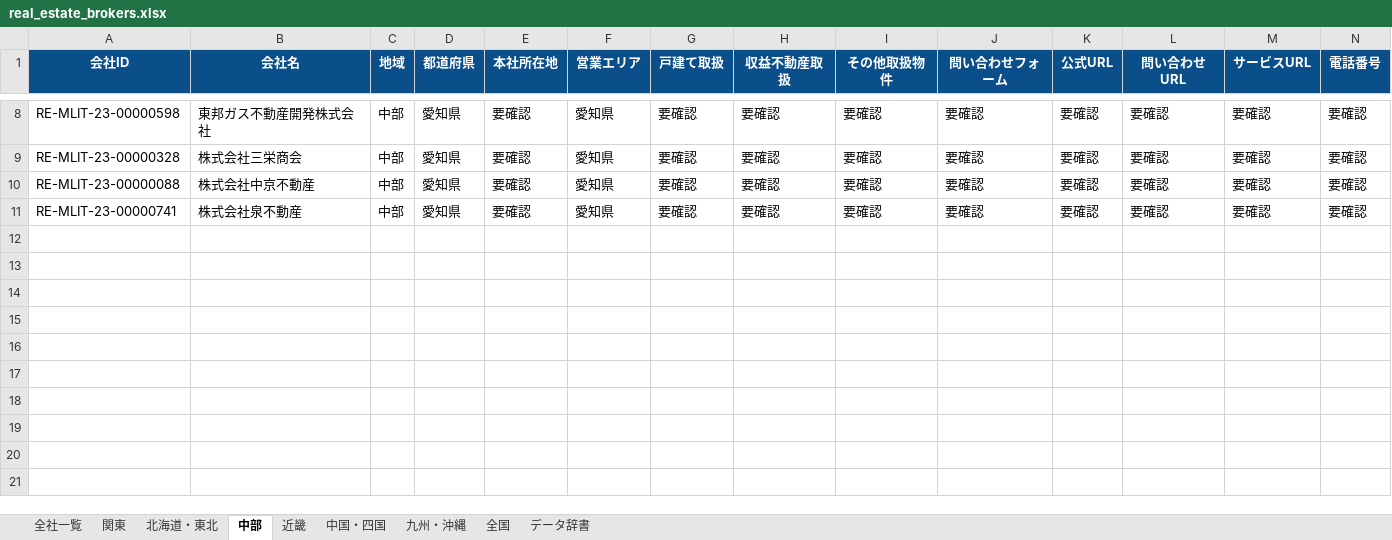
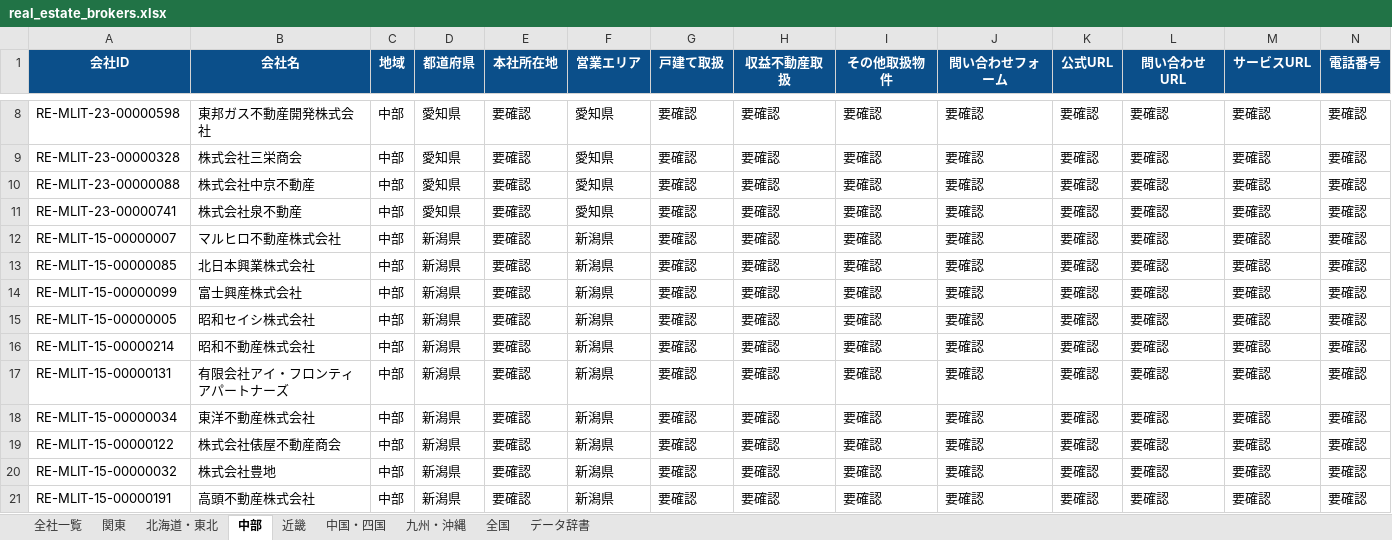
Before and after one commit to univcorp2-ctrl/japan-real-estate-broker-database, an Excel workbook: database/real_estate_brokers.xlsx, sheet 中部, drawn as a sheet; only a part is shown, gaps mark what is left out; values as stored, in another font and other column widths than the file's, no borders; table styles not drawn; rows hold the shown columns only; the diff names each change by its address in the sheet, - before the commit and + after, or states it on an @@ line.

```diff
--- a/database/real_estate_brokers.xlsx (sheet 中部)
+++ b/database/real_estate_brokers.xlsx (sheet 中部)
+row 12: RE-MLIT-15-00000007 | マルヒロ不動産株式会社 | 中部 | 新潟県 | 要確認 | 新潟県 | 要確認 | 要確認 | 要確認 | 要確認 | 要確認 | 要確認 | 要確認 | 要確認
+row 13: RE-MLIT-15-00000085 | 北日本興業株式会社 | 中部 | 新潟県 | 要確認 | 新潟県 | 要確認 | 要確認 | 要確認 | 要確認 | 要確認 | 要確認 | 要確認 | 要確認
+row 14: RE-MLIT-15-00000099 | 富士興産株式会社 | 中部 | 新潟県 | 要確認 | 新潟県 | 要確認 | 要確認 | 要確認 | 要確認 | 要確認 | 要確認 | 要確認 | 要確認
+row 15: RE-MLIT-15-00000005 | 昭和セイシ株式会社 | 中部 | 新潟県 | 要確認 | 新潟県 | 要確認 | 要確認 | 要確認 | 要確認 | 要確認 | 要確認 | 要確認 | 要確認
+row 16: RE-MLIT-15-00000214 | 昭和不動産株式会社 | 中部 | 新潟県 | 要確認 | 新潟県 | 要確認 | 要確認 | 要確認 | 要確認 | 要確認 | 要確認 | 要確認 | 要確認
+row 17: RE-MLIT-15-00000131 | 有限会社アイ・フロンティアパートナーズ | 中部 | 新潟県 | 要確認 | 新潟県 | 要確認 | 要確認 | 要確認 | 要確認 | 要確認 | 要確認 | 要確認 | 要確認
+row 18: RE-MLIT-15-00000034 | 東洋不動産株式会社 | 中部 | 新潟県 | 要確認 | 新潟県 | 要確認 | 要確認 | 要確認 | 要確認 | 要確認 | 要確認 | 要確認 | 要確認
+row 19: RE-MLIT-15-00000122 | 株式会社俵屋不動産商会 | 中部 | 新潟県 | 要確認 | 新潟県 | 要確認 | 要確認 | 要確認 | 要確認 | 要確認 | 要確認 | 要確認 | 要確認
+row 20: RE-MLIT-15-00000032 | 株式会社豊地 | 中部 | 新潟県 | 要確認 | 新潟県 | 要確認 | 要確認 | 要確認 | 要確認 | 要確認 | 要確認 | 要確認 | 要確認
+row 21: RE-MLIT-15-00000191 | 高頭不動産株式会社 | 中部 | 新潟県 | 要確認 | 新潟県 | 要確認 | 要確認 | 要確認 | 要確認 | 要確認 | 要確認 | 要確認 | 要確認
```
Also changed, not shown: sheet 全社一覧, sheet 近畿, sheet 中国・四国, 9 other files.
